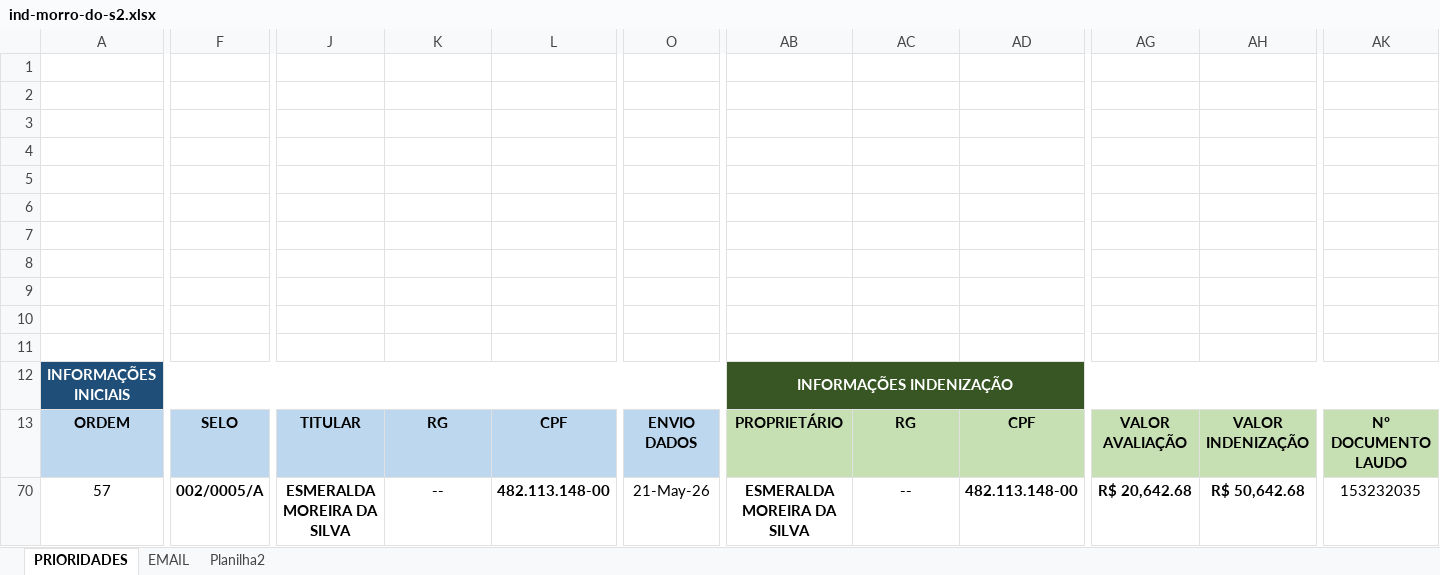
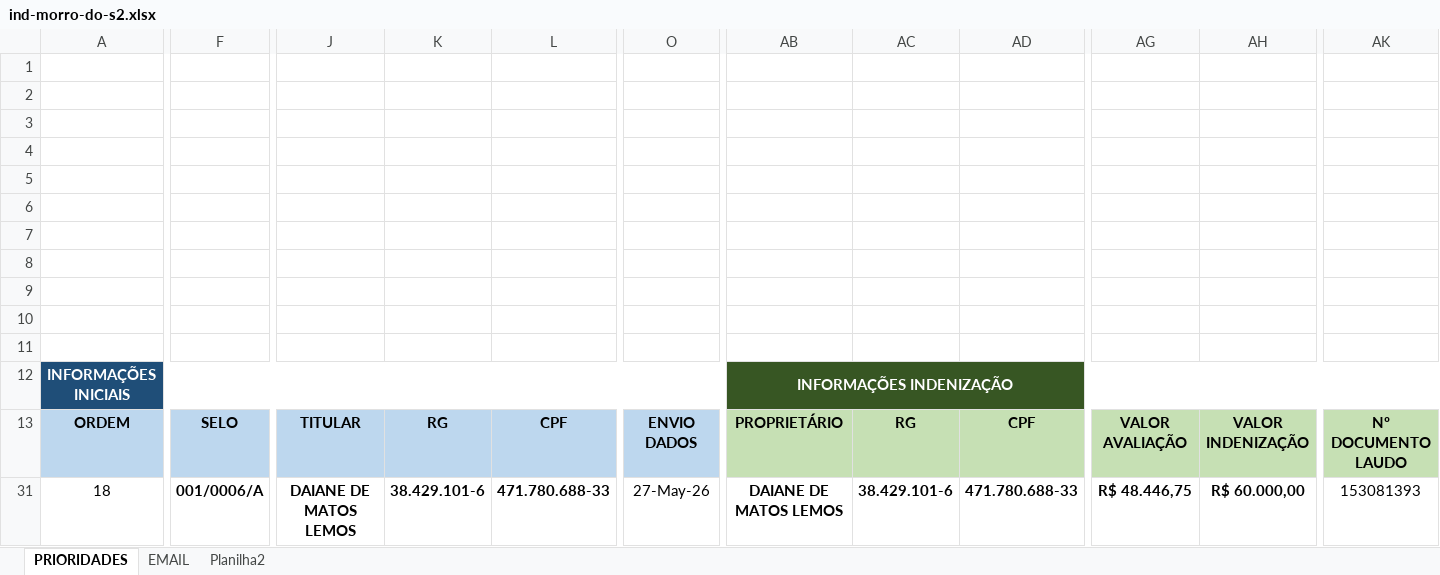
Before and after one commit to secretariahabitacao/painel-cts-habitacao, an Excel workbook: ind-morro-do-s2.xlsx, sheet PRIORIDADES, drawn as a sheet; only a part is shown, gaps mark what is left out; values as stored, in another font and other column widths than the file's, no borders; conditional formats not drawn; addresses are those after the commit; the diff covers the shown part only; the diff names each change by its address in the sheet, - before the commit and + after, or states it on an @@ line.

Commit message:
Sync: ind-morro-do-s2.xlsx - 30/07/2026 14:57

```diff
--- a/ind-morro-do-s2.xlsx (sheet PRIORIDADES)
+++ b/ind-morro-do-s2.xlsx (sheet PRIORIDADES)
-A31: 57
+A31: 18
-F31: 002/0005/A
+F31: 001/0006/A
-J31: ESMERALDA MOREIRA DA SILVA
+J31: DAIANE DE MATOS LEMOS
-K31: --
+K31: 38.429.101-6
-L31: 482.113.148-00
+L31: 471.780.688-33
-O31: 21-May-26
+O31: 27-May-26
-AB31: ESMERALDA MOREIRA DA SILVA
+AB31: DAIANE DE MATOS LEMOS
-AC31: --
+AC31: 38.429.101-6
-AD31: 482.113.148-00
+AD31: 471.780.688-33
-AG31: R$ 20,642.68
+AG31: R$ 48.446,75
-AH31: R$ 50,642.68
+AH31: R$ 60.000,00
-AK31: 153232035
+AK31: 153081393
```
Also changed, not shown: 2 edited cells elsewhere in this sheet, formulas that keep their value, hidden cells.
